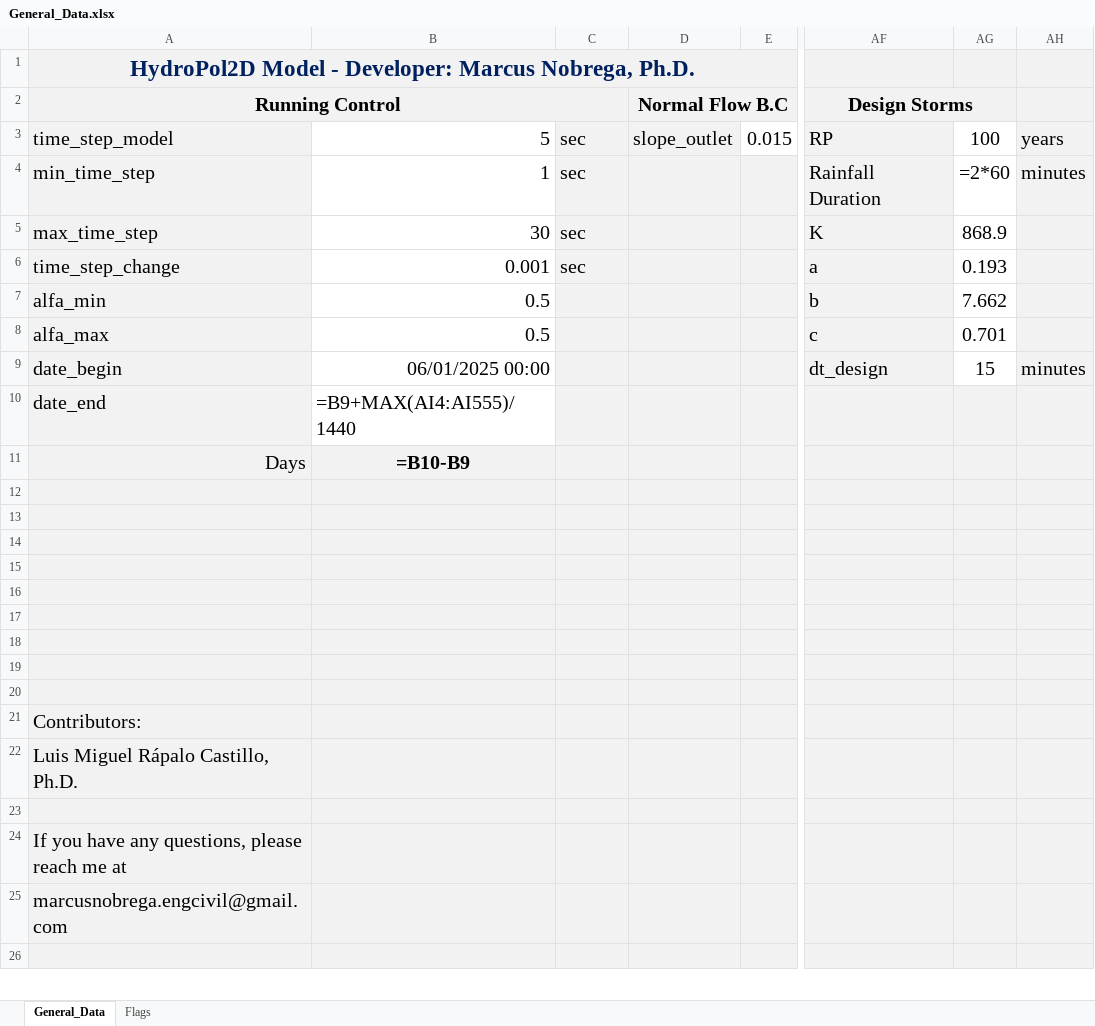
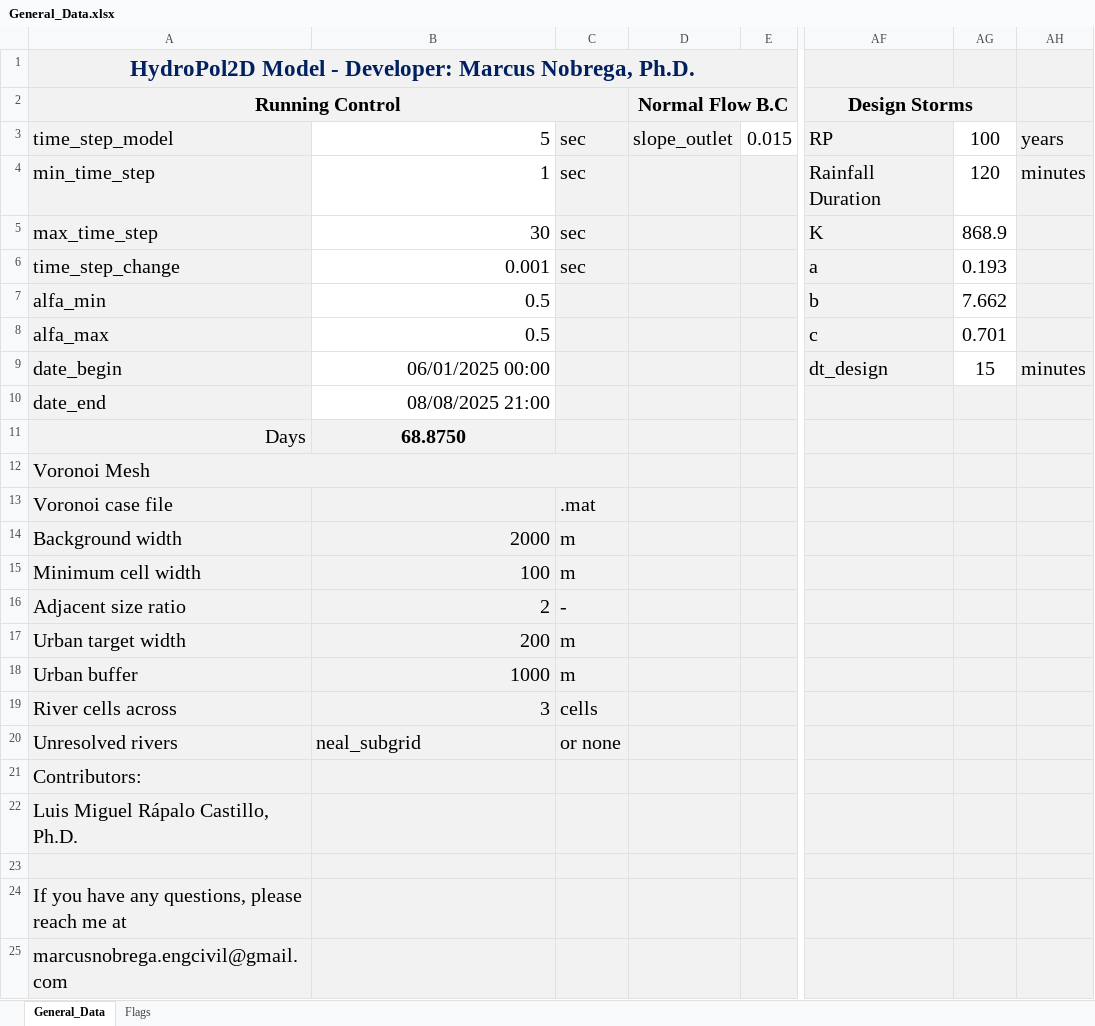
Before and after one commit to marcusnobrega-eng/HydroPol2D, an Excel workbook: Examples/Stanford/Input_Data_Sheets/General_Data.xlsx, sheet General_Data, drawn as a sheet; only a part is shown, gaps mark what is left out; the shorter side is filled out with more unchanged rows; values as stored, in another font and other column widths than the file's, no borders; formulas without a stored value are shown as written; charts and pictures not drawn; the diff names each change by its address in the sheet, - before the commit and + after, or states it on an @@ line.

```diff
--- a/Examples/Stanford/Input_Data_Sheets/General_Data.xlsx (sheet General_Data)
+++ b/Examples/Stanford/Input_Data_Sheets/General_Data.xlsx (sheet General_Data)
-AG4: =2*60
+AG4: 120
-B10: =B9+MAX(AI4:AI555)/1440
+B10: 08/08/2025 21:00
-B11: =B10-B9
+B11: 68.8750
-A12 (Running Control): (empty)
+A12 (Running Control): Voronoi Mesh
+A12:C12 merged
-A13 (Running Control): (empty)
+A13 (Running Control): Voronoi case file
-C13: (empty)
+C13: .mat
-A14 (Running Control): (empty)
+A14 (Running Control): Background width
-B14: (empty)
+B14: 2000
-C14:C15: (empty)
+C14:C15: m
-A15 (Running Control): (empty)
+A15 (Running Control): Minimum cell width
-B15: (empty)
+B15: 100
-A16 (Running Control): (empty)
+A16 (Running Control): Adjacent size ratio
-B16: (empty)
+B16: 2
-C16: (empty)
+C16: -
-A17 (Running Control): (empty)
+A17 (Running Control): Urban target width
-B17: (empty)
+B17: 200
-C17:C18: (empty)
+C17:C18: m
-A18 (Running Control): (empty)
+A18 (Running Control): Urban buffer
-B18: (empty)
+B18: 1000
-A19 (Running Control): (empty)
+A19 (Running Control): River cells across
-B19: (empty)
+B19: 3
-C19: (empty)
+C19: cells
-A20 (Running Control): (empty)
+A20 (Running Control): Unresolved rivers
-B20: (empty)
+B20: neal_subgrid
-C20: (empty)
+C20: or none
```
Also changed, not shown: sheet Flags, charts or pictures, Input_Data_Sheets/General_Data.xlsx, 37 other files.
